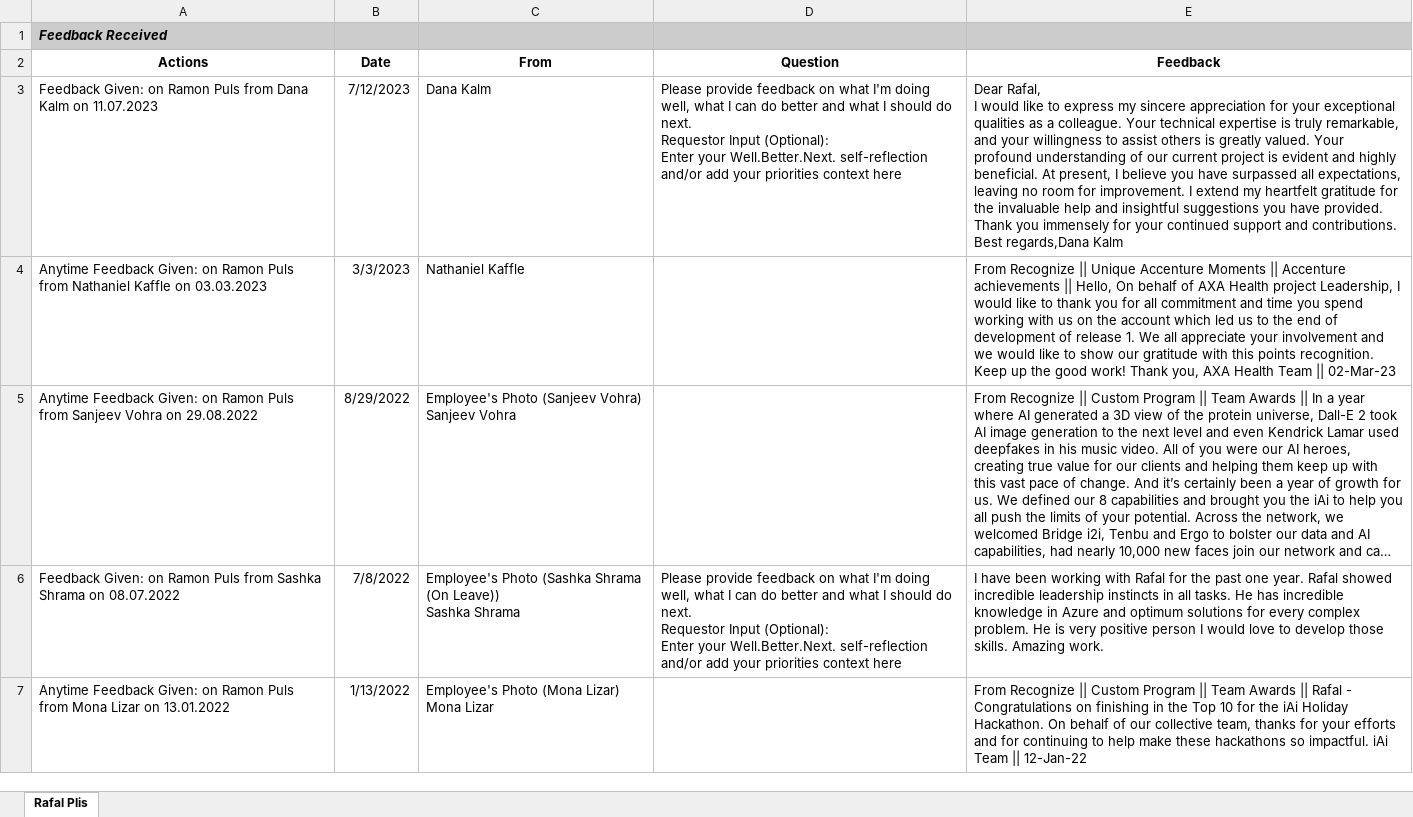
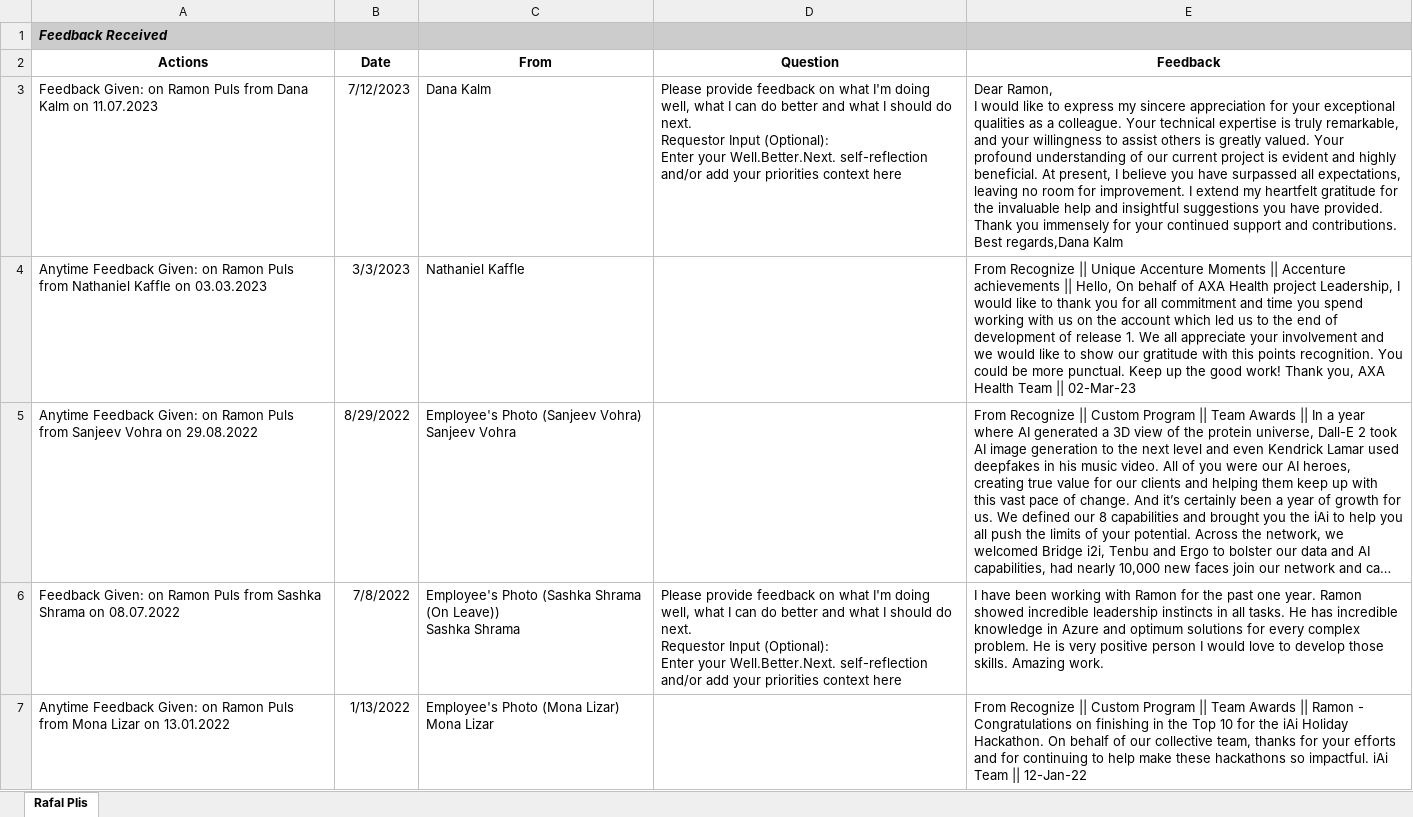
Before and after one commit to pjanczewski-acc/feedbApp, an Excel workbook: Ramon Puls.xlsx, sheet Rafal Plis, drawn as a sheet; long unchanged cells end in …; values as stored, in another font and other column widths than the file's, no borders; ↵ is a line break in a cell; the diff names each change by its address in the sheet, - before the commit and + after, or states it on an @@ line.

```diff
--- a/Ramon Puls.xlsx (sheet Rafal Plis)
+++ b/Ramon Puls.xlsx (sheet Rafal Plis)
-E3 (Feedback): Dear Rafal, ↵ I would…
+E3 (Feedback): Dear Ramon, ↵ I would…
-E4 (Feedback): …points recognition. Keep up…
+E4 (Feedback): …points recognition. You could be more punctual. Keep up…
-E6 (Feedback): …working with Rafal for the past one year. Rafal showed incredible…
+E6 (Feedback): …working with Ramon for the past one year. Ramon showed incredible…
-E7 (Feedback): …Awards || Rafal - Congratulations…
+E7 (Feedback): …Awards || Ramon - Congratulations…
```
Also changed, not shown: 4 other files.
